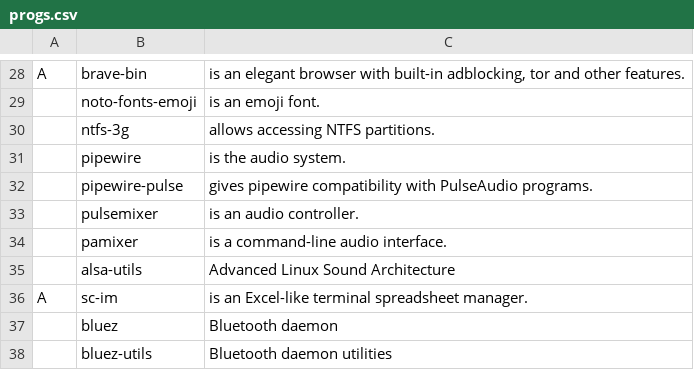
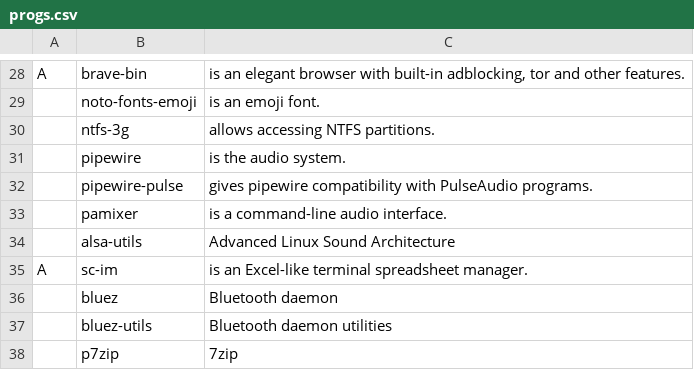
Before and after one commit to shubmehetre/LARBS, a CSV file: progs.csv, drawn as a sheet; only a part is shown, gaps mark what is left out; the shorter side is filled out with more unchanged rows; the diff names each change by its address in the sheet, - before the commit and + after, or states it on an @@ line.

Commit message:
removed pulsemixer

```diff
--- a/progs.csv
+++ b/progs.csv
-row 33:  | pulsemixer | is an audio controller.
```
